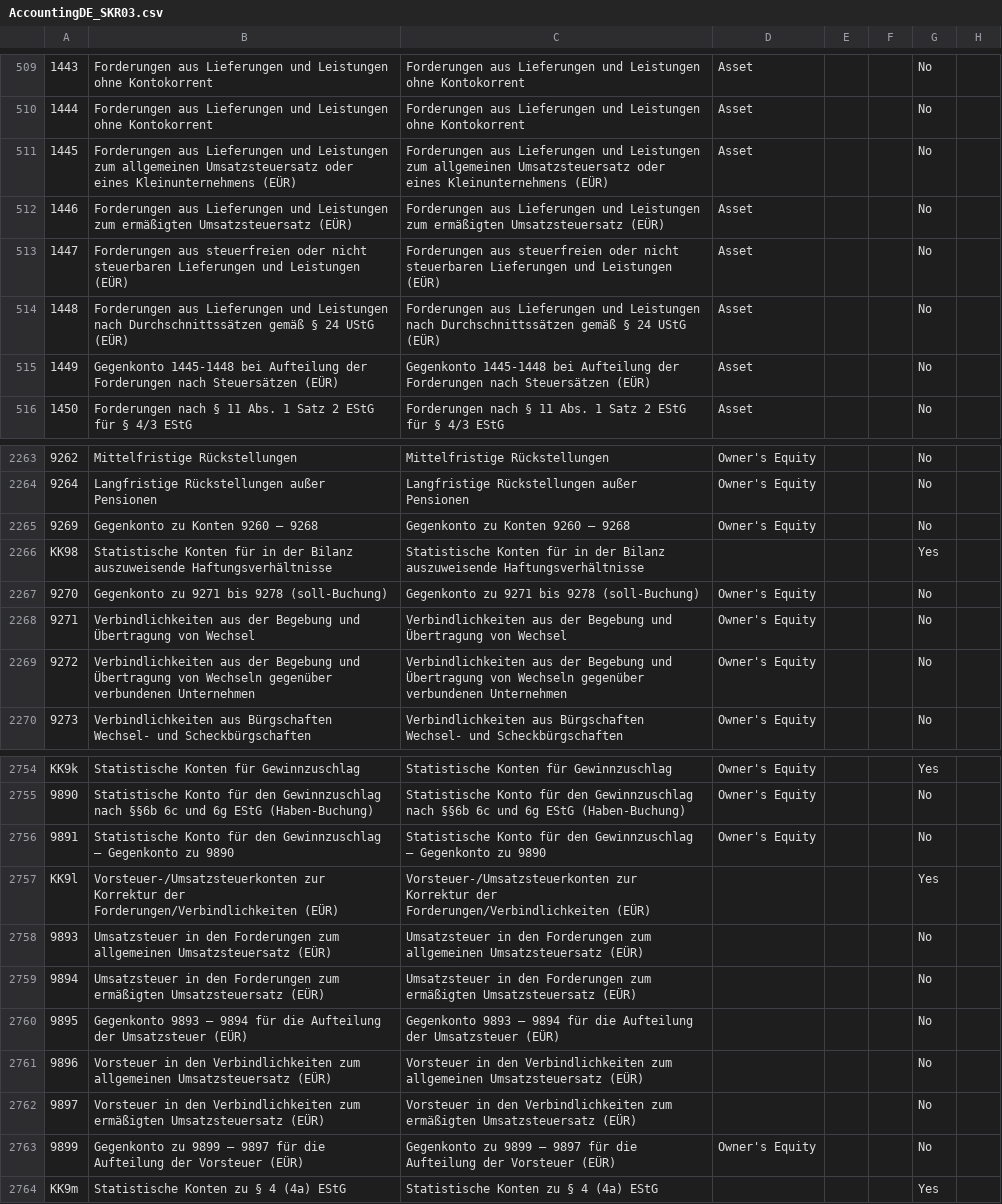
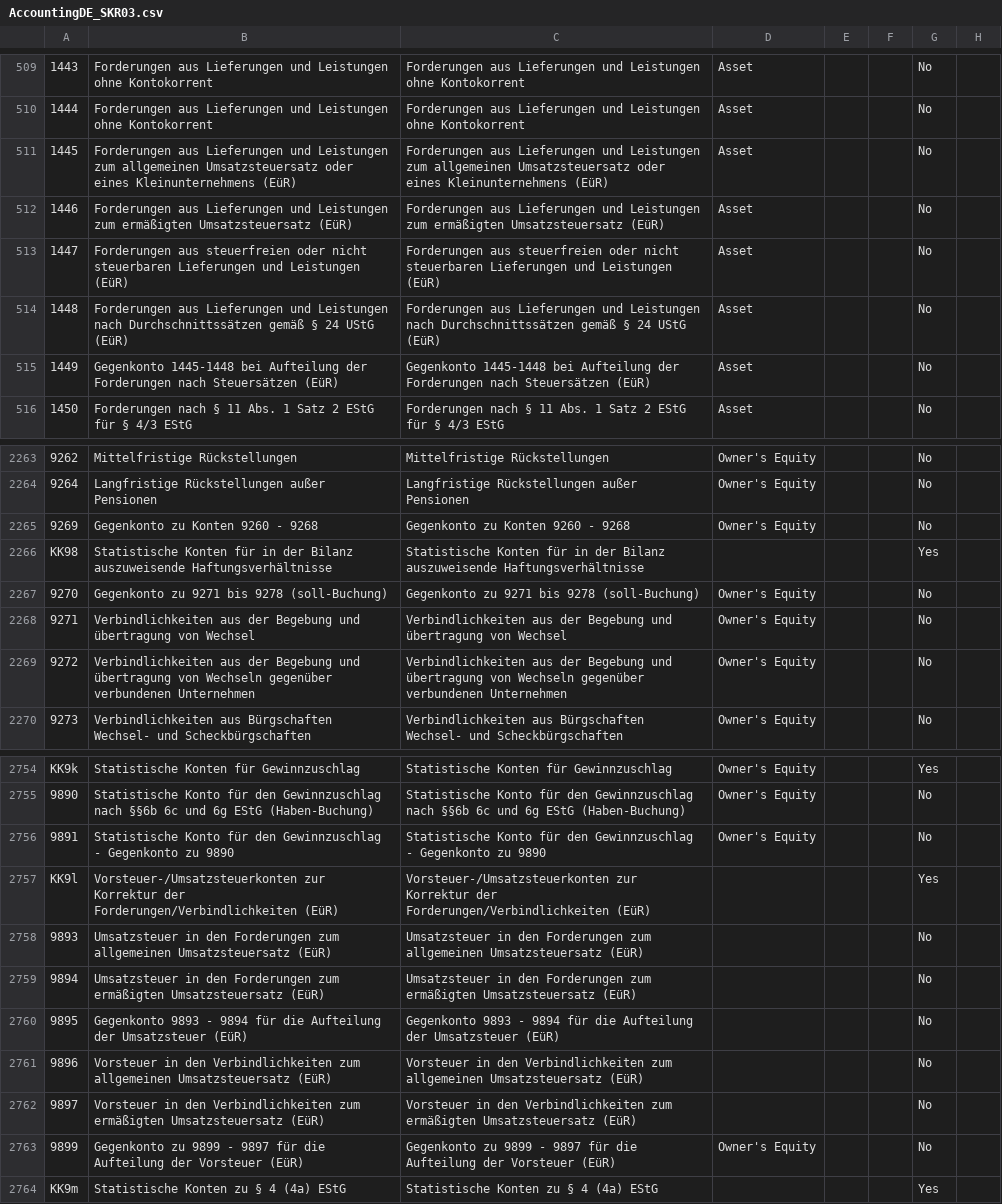
Before and after one commit to geneos/adempiere, a CSV file: data/import/AccountingDE_SKR03.csv, drawn as a sheet; only a part is shown, gaps mark what is left out; the diff covers the shown part only; the diff names each change by its address in the sheet, - before the commit and + after, or states it on an @@ line.

```diff
--- a/data/import/AccountingDE_SKR03.csv
+++ b/data/import/AccountingDE_SKR03.csv
-B511: …eines Kleinunternehmens (EÜR)
+B511: …eines Kleinunternehmens (EüR)
-C511: …eines Kleinunternehmens (EÜR)
+C511: …eines Kleinunternehmens (EüR)
-B512: …ermäßigten Umsatzsteuersatz (EÜR)
+B512: …ermäßigten Umsatzsteuersatz (EüR)
-C512: …ermäßigten Umsatzsteuersatz (EÜR)
+C512: …ermäßigten Umsatzsteuersatz (EüR)
-B513: …und Leistungen (EÜR)
+B513: …und Leistungen (EüR)
-C513: …und Leistungen (EÜR)
+C513: …und Leistungen (EüR)
-B514: …24 UStG (EÜR)
+B514: …24 UStG (EüR)
-C514: …24 UStG (EÜR)
+C514: …24 UStG (EüR)
-B515: …nach Steuersätzen (EÜR)
+B515: …nach Steuersätzen (EüR)
-C515: …nach Steuersätzen (EÜR)
+C515: …nach Steuersätzen (EüR)
-B2265: Gegenkonto zu Konten 9260 – 9268
+B2265: Gegenkonto zu Konten 9260 - 9268
-C2265: Gegenkonto zu Konten 9260 – 9268
+C2265: Gegenkonto zu Konten 9260 - 9268
-B2268: …Begebung und Übertragung von Wechsel
+B2268: …Begebung und übertragung von Wechsel
-C2268: …Begebung und Übertragung von Wechsel
+C2268: …Begebung und übertragung von Wechsel
-B2269: …Begebung und Übertragung von Wechseln…
+B2269: …Begebung und übertragung von Wechseln…
-C2269: …Begebung und Übertragung von Wechseln…
+C2269: …Begebung und übertragung von Wechseln…
-B2756: …den Gewinnzuschlag – Gegenkonto zu…
+B2756: …den Gewinnzuschlag - Gegenkonto zu…
-C2756: …den Gewinnzuschlag – Gegenkonto zu…
+C2756: …den Gewinnzuschlag - Gegenkonto zu…
-B2757: …der Forderungen/Verbindlichkeiten (EÜR)
+B2757: …der Forderungen/Verbindlichkeiten (EüR)
-C2757: …der Forderungen/Verbindlichkeiten (EÜR)
+C2757: …der Forderungen/Verbindlichkeiten (EüR)
-B2758: …allgemeinen Umsatzsteuersatz (EÜR)
+B2758: …allgemeinen Umsatzsteuersatz (EüR)
-C2758: …allgemeinen Umsatzsteuersatz (EÜR)
+C2758: …allgemeinen Umsatzsteuersatz (EüR)
-B2759: …ermäßigten Umsatzsteuersatz (EÜR)
+B2759: …ermäßigten Umsatzsteuersatz (EüR)
-C2759: …ermäßigten Umsatzsteuersatz (EÜR)
+C2759: …ermäßigten Umsatzsteuersatz (EüR)
-B2760: Gegenkonto 9893 – 9894 für die Aufteilung der Umsatzsteuer (EÜR)
+B2760: Gegenkonto 9893 - 9894 für die Aufteilung der Umsatzsteuer (EüR)
-C2760: Gegenkonto 9893 – 9894 für die Aufteilung der Umsatzsteuer (EÜR)
+C2760: Gegenkonto 9893 - 9894 für die Aufteilung der Umsatzsteuer (EüR)
-B2761: …allgemeinen Umsatzsteuersatz (EÜR)
+B2761: …allgemeinen Umsatzsteuersatz (EüR)
-C2761: …allgemeinen Umsatzsteuersatz (EÜR)
+C2761: …allgemeinen Umsatzsteuersatz (EüR)
-B2762: …ermäßigten Umsatzsteuersatz (EÜR)
+B2762: …ermäßigten Umsatzsteuersatz (EüR)
-C2762: …ermäßigten Umsatzsteuersatz (EÜR)
+C2762: …ermäßigten Umsatzsteuersatz (EüR)
-B2763: …zu 9899 – 9897 für die Aufteilung der Vorsteuer (EÜR)
+B2763: …zu 9899 - 9897 für die Aufteilung der Vorsteuer (EüR)
-C2763: …zu 9899 – 9897 für die Aufteilung der Vorsteuer (EÜR)
+C2763: …zu 9899 - 9897 für die Aufteilung der Vorsteuer (EüR)
```
Also changed, not shown: 108 edited cells elsewhere in this file, 1 other file.
